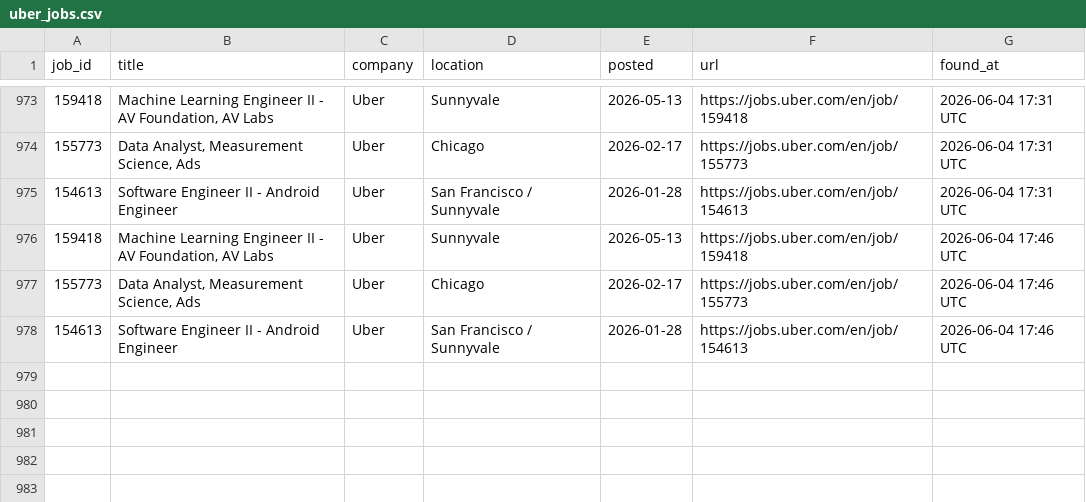
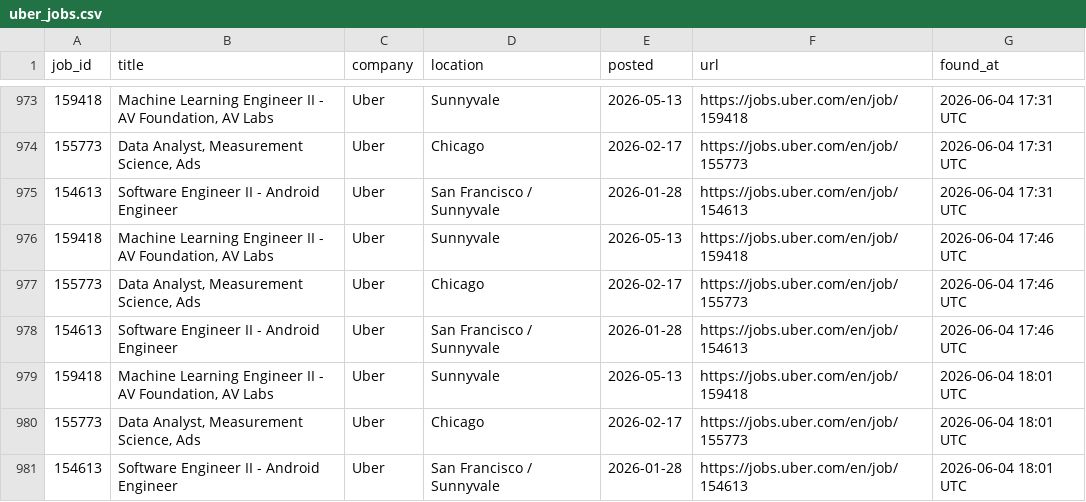
Before and after one commit to OzSpidey/Job_Automation, a CSV file: csv/uber_jobs.csv, drawn as a sheet; only a part is shown, gaps mark what is left out; the diff names each change by its address in the sheet, - before the commit and + after, or states it on an @@ line.

```diff
--- a/csv/uber_jobs.csv
+++ b/csv/uber_jobs.csv
+row 979: 159418 | Machine Learning Engineer II - AV Foundation, AV Labs | Uber | Sunnyvale | 2026-05-13 | https://jobs.uber.com/en/job/159418 | 2026-06-04 18:01 UTC
+row 980: 155773 | Data Analyst, Measurement Science, Ads | Uber | Chicago | 2026-02-17 | https://jobs.uber.com/en/job/155773 | 2026-06-04 18:01 UTC
+row 981: 154613 | Software Engineer II - Android Engineer | Uber | San Francisco / Sunnyvale | 2026-01-28 | https://jobs.uber.com/en/job/154613 | 2026-06-04 18:01 UTC
```
